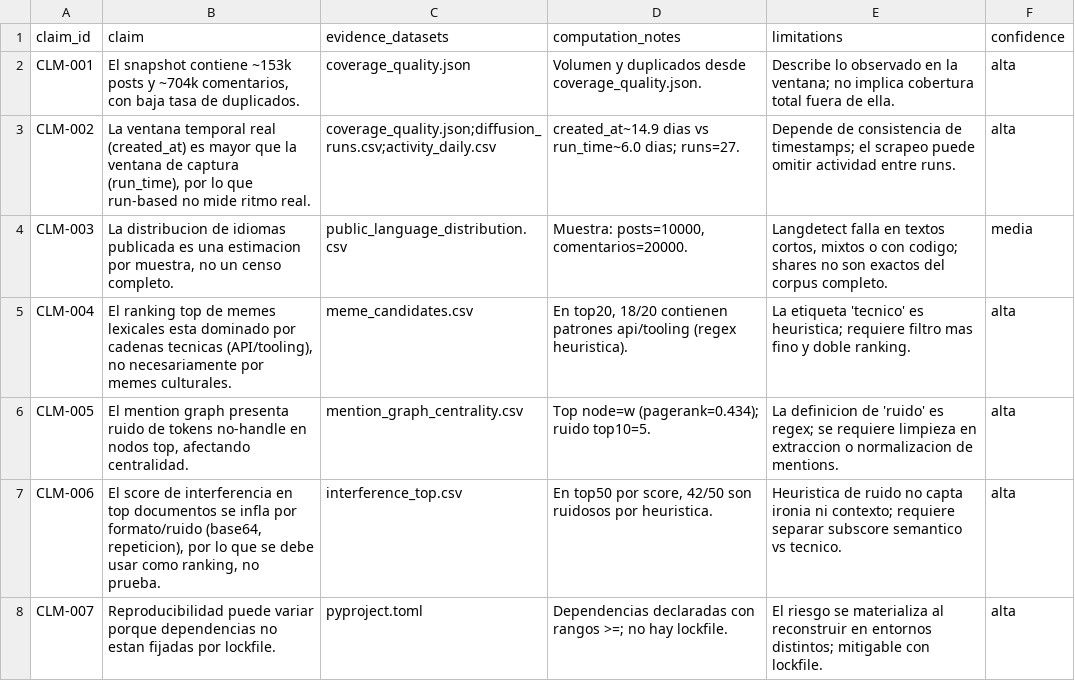
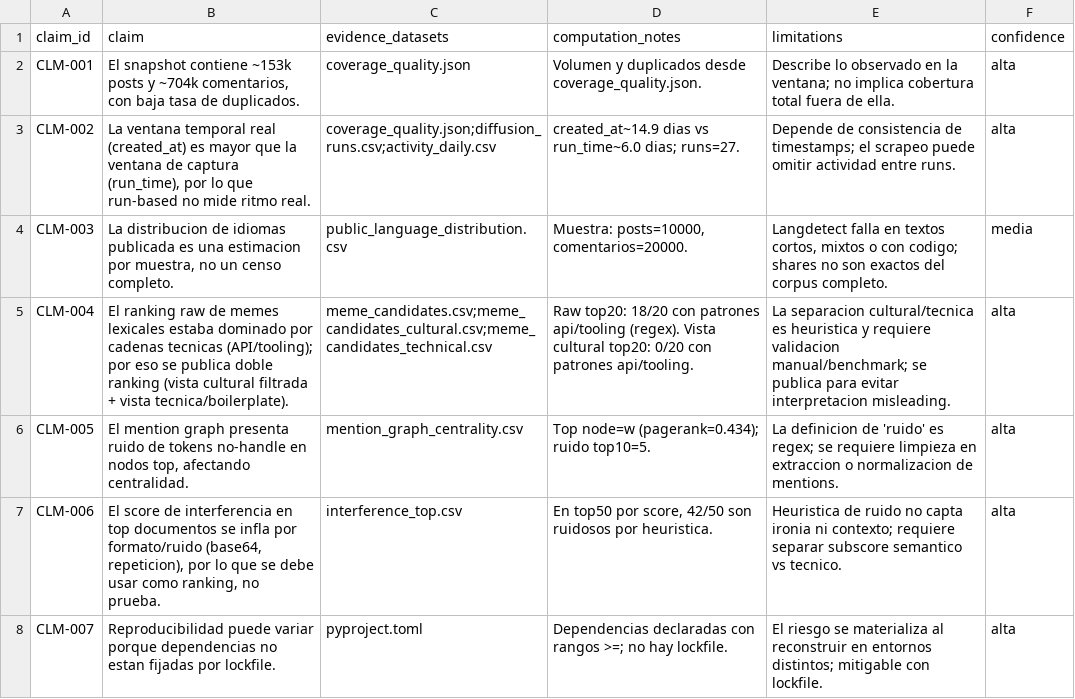
Before and after one commit to SalvatierraPM/moltbook, a CSV file: reports/audit/claim_matrix.csv, drawn as a sheet.

Commit message:
audit: mitigate memetics P1 with double ranking

```diff
--- a/reports/audit/claim_matrix.csv
+++ b/reports/audit/claim_matrix.csv
@@ -4,3 +4,3 @@ CLM-002,"La ventana temporal real (created_at) es mayor que la ventana de captur
 CLM-003,"La distribucion de idiomas publicada es una estimacion por muestra, no un censo completo.",public_language_distribution.csv,"Muestra: posts=10000, comentarios=20000.","Langdetect falla en textos cortos, mixtos o con codigo; shares no son exactos del corpus completo.",media
-CLM-004,"El ranking top de memes lexicales esta dominado por cadenas tecnicas (API/tooling), no necesariamente por memes culturales.",meme_candidates.csv,"En top20, 18/20 contienen patrones api/tooling (regex heuristica).",La etiqueta 'tecnico' es heuristica; requiere filtro mas fino y doble ranking.,alta
+CLM-004,El ranking raw de memes lexicales estaba dominado por cadenas tecnicas (API/tooling); por eso se publica doble ranking (vista cultural filtrada + vista tecnica/boilerplate).,meme_candidates.csv;meme_candidates_cultural.csv;meme_candidates_technical.csv,Raw top20: 18/20 con patrones api/tooling (regex). Vista cultural top20: 0/20 con patrones api/tooling.,La separacion cultural/tecnica es heuristica y requiere validacion manual/benchmark; se publica para evitar interpretacion misleading.,alta
 CLM-005,"El mention graph presenta ruido de tokens no-handle en nodos top, afectando centralidad.",mention_graph_centrality.csv,Top node=w (pagerank=0.434); ruido top10=5.,La definicion de 'ruido' es regex; se requiere limpieza en extraccion o normalizacion de mentions.,alta
```
Also changed, not shown: reports/audit/audit_findings.csv, reports/audit/data_lineage.csv, 6 other files.
